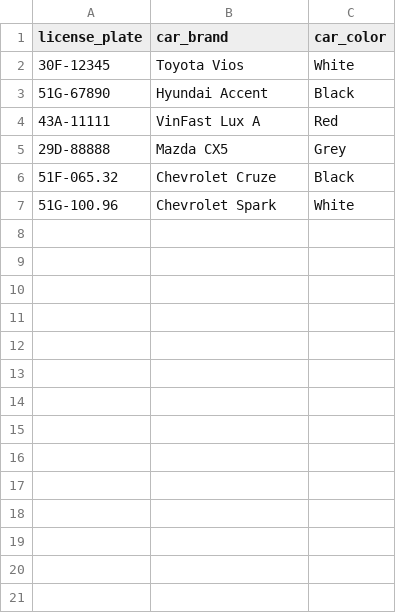
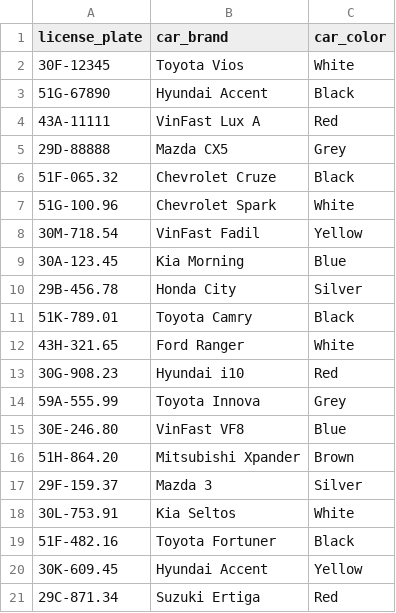
Before and after one commit to Therockycloud/PDL302m_project, a CSV file: main/data/database.csv, drawn as a sheet; the diff names each change by its address in the sheet, - before the commit and + after, or states it on an @@ line.

```diff
--- a/main/data/database.csv
+++ b/main/data/database.csv
+row 8: 30M-718.54 | VinFast Fadil | Yellow
+row 9: 30A-123.45 | Kia Morning | Blue
+row 10: 29B-456.78 | Honda City | Silver
+row 11: 51K-789.01 | Toyota Camry | Black
+row 12: 43H-321.65 | Ford Ranger | White
+row 13: 30G-908.23 | Hyundai i10 | Red
+row 14: 59A-555.99 | Toyota Innova | Grey
+row 15: 30E-246.80 | VinFast VF8 | Blue
+row 16: 51H-864.20 | Mitsubishi Xpander | Brown
+row 17: 29F-159.37 | Mazda 3 | Silver
+row 18: 30L-753.91 | Kia Seltos | White
+row 19: 51F-482.16 | Toyota Fortuner | Black
+row 20: 30K-609.45 | Hyundai Accent | Yellow
+row 21: 29C-871.34 | Suzuki Ertiga | Red
```
Also changed, not shown: 1 other file.
